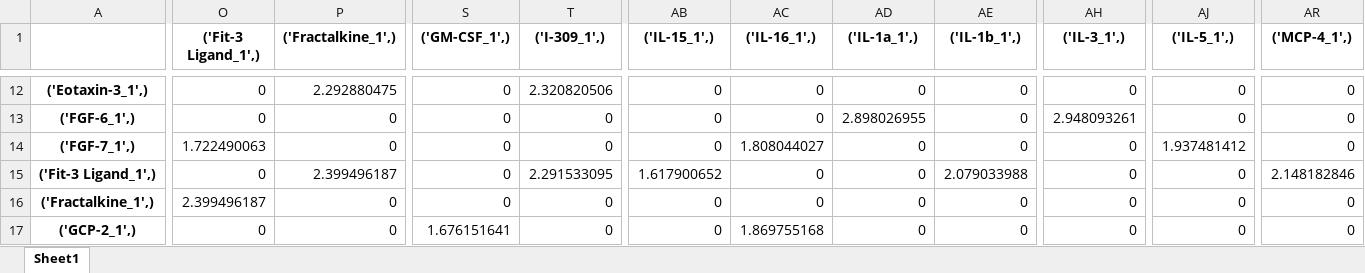
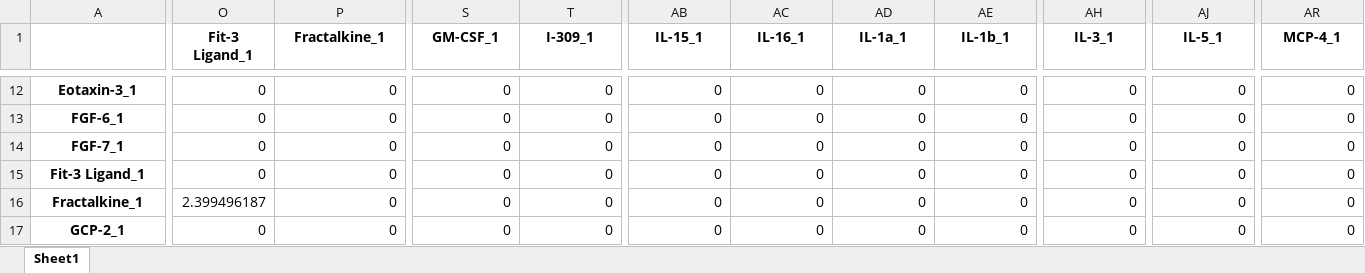
Before and after one commit to MorganaTheMoth/COMP3340_Assessment_1-part_2, an Excel workbook: Answers/E2ProteinsRNG.xlsx, sheet Sheet1, drawn as a sheet; only a part is shown, gaps mark what is left out; values as stored, in another font and other column widths than the file's, no borders; the diff covers the shown part only; the diff names each change by its address in the sheet, - before the commit and + after, or states it on an @@ line.

```diff
--- a/Answers/E2ProteinsRNG.xlsx (sheet Sheet1)
+++ b/Answers/E2ProteinsRNG.xlsx (sheet Sheet1)
-O1: ('Fit-3 Ligand_1',)
+O1: Fit-3 Ligand_1
-P1: ('Fractalkine_1',)
+P1: Fractalkine_1
-S1: ('GM-CSF_1',)
+S1: GM-CSF_1
-T1: ('I-309_1',)
+T1: I-309_1
-AB1: ('IL-15_1',)
+AB1: IL-15_1
-AC1: ('IL-16_1',)
+AC1: IL-16_1
-AD1: ('IL-1a_1',)
+AD1: IL-1a_1
-AE1: ('IL-1b_1',)
+AE1: IL-1b_1
-AH1: ('IL-3_1',)
+AH1: IL-3_1
-AJ1: ('IL-5_1',)
+AJ1: IL-5_1
-AR1: ('MCP-4_1',)
+AR1: MCP-4_1
-A12: ('Eotaxin-3_1',)
+A12: Eotaxin-3_1
-P12 (Fractalkine_1): 2.292880475
+P12 (Fractalkine_1): 0
-T12 (I-309_1): 2.320820506
+T12 (I-309_1): 0
-A13: ('FGF-6_1',)
+A13: FGF-6_1
-AD13 (IL-1a_1): 2.898026955
+AD13 (IL-1a_1): 0
-AH13 (IL-3_1): 2.948093261
+AH13 (IL-3_1): 0
-A14: ('FGF-7_1',)
+A14: FGF-7_1
-O14 (Fit-3 Ligand_1): 1.722490063
+O14 (Fit-3 Ligand_1): 0
-AC14 (IL-16_1): 1.808044027
+AC14 (IL-16_1): 0
-AJ14 (IL-5_1): 1.937481412
+AJ14 (IL-5_1): 0
-A15: ('Fit-3 Ligand_1',)
+A15: Fit-3 Ligand_1
-P15 (Fractalkine_1): 2.399496187
+P15 (Fractalkine_1): 0
-T15 (I-309_1): 2.291533095
+T15 (I-309_1): 0
-AB15 (IL-15_1): 1.617900652
+AB15 (IL-15_1): 0
-AE15 (IL-1b_1): 2.079033988
+AE15 (IL-1b_1): 0
-AR15 (MCP-4_1): 2.148182846
+AR15 (MCP-4_1): 0
-A16: ('Fractalkine_1',)
+A16: Fractalkine_1
-A17: ('GCP-2_1',)
+A17: GCP-2_1
-S17 (GM-CSF_1): 1.676151641
+S17 (GM-CSF_1): 0
-AC17 (IL-16_1): 1.869755168
+AC17 (IL-16_1): 0
```
Also changed, not shown: 371 edited cells elsewhere in this sheet, Answers/E2ProteinsMST.xlsx, Answers/E2SamplesMST.xlsx, 7 other files.
